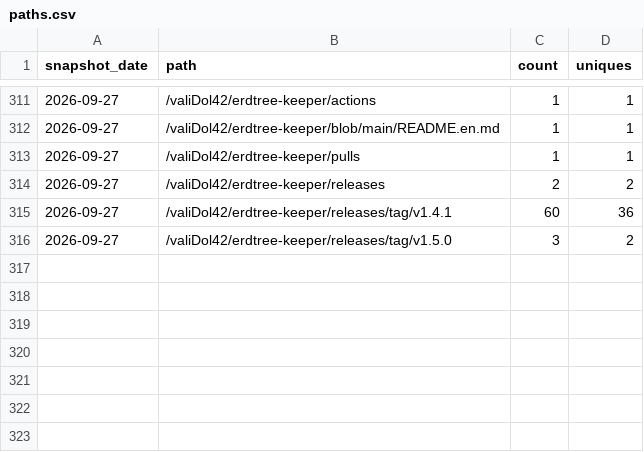
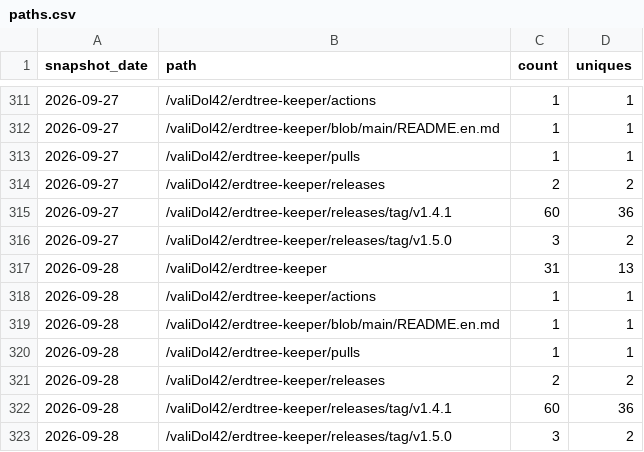
Before and after one commit to valiDol42/erdtree-keeper, a CSV file: stats/paths.csv, drawn as a sheet; only a part is shown, gaps mark what is left out.

```diff
--- a/stats/paths.csv
+++ b/stats/paths.csv
@@ -316 +316,8 @@ snapshot_date,path,count,uniques
 2026-09-27,/valiDol42/erdtree-keeper/releases/tag/v1.5.0,3,2
+2026-09-28,/valiDol42/erdtree-keeper,31,13
+2026-09-28,/valiDol42/erdtree-keeper/actions,1,1
+2026-09-28,/valiDol42/erdtree-keeper/blob/main/README.en.md,1,1
+2026-09-28,/valiDol42/erdtree-keeper/pulls,1,1
+2026-09-28,/valiDol42/erdtree-keeper/releases,2,2
+2026-09-28,/valiDol42/erdtree-keeper/releases/tag/v1.4.1,60,36
+2026-09-28,/valiDol42/erdtree-keeper/releases/tag/v1.5.0,3,2
```
Also changed, not shown: stats/downloads.csv, stats/referrers.csv, 1 other file.
